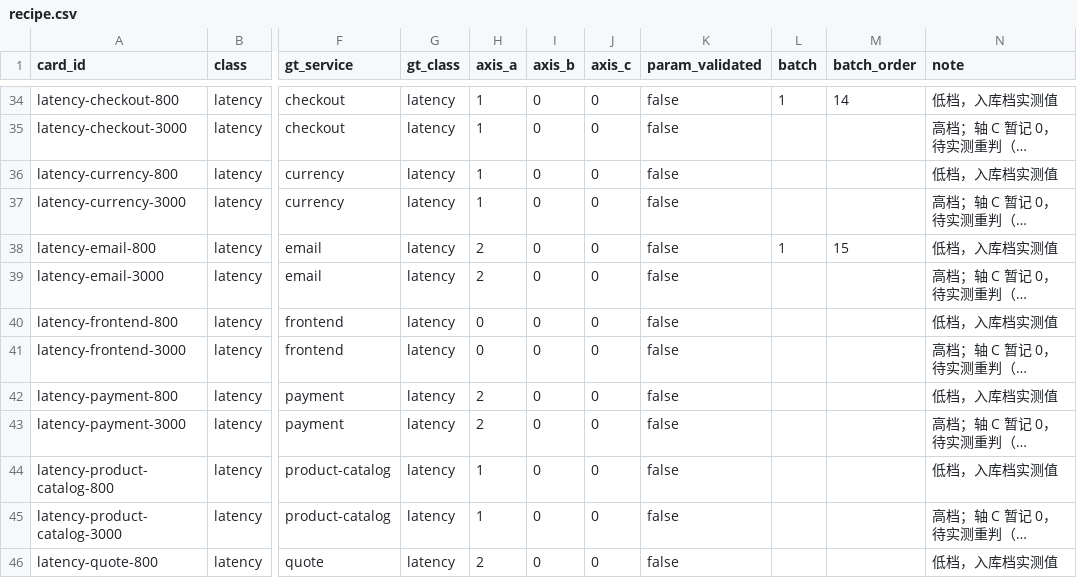
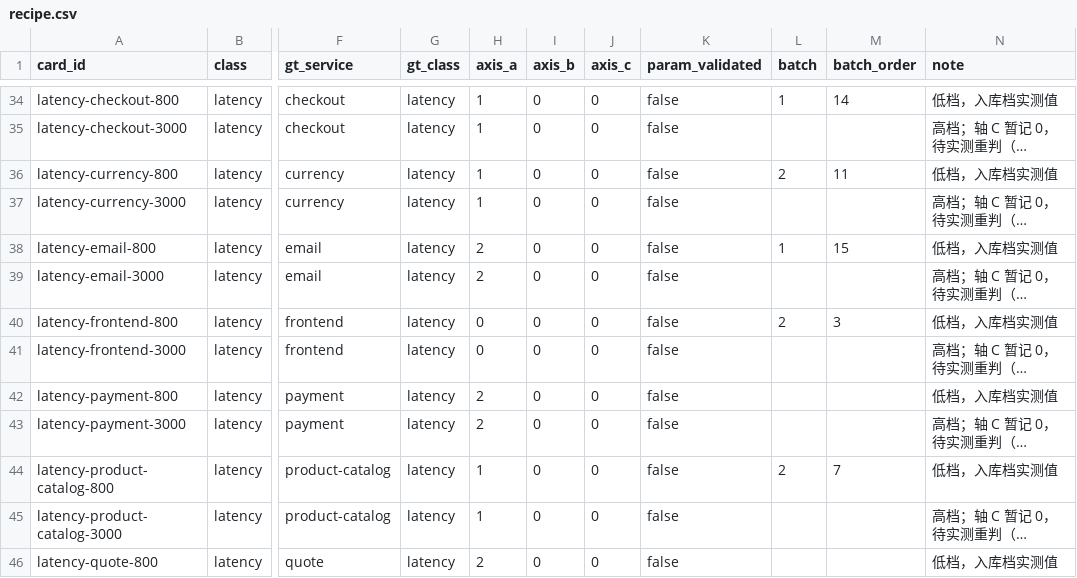
Before and after one commit to yuqiz7/rca-agent-bench, a CSV file: scripts/scenarios/recipe.csv, drawn as a sheet; only a part is shown, gaps mark what is left out; long unchanged cells end in …; the diff covers the shown part only; the diff names each change by its address in the sheet, - before the commit and + after, or states it on an @@ line.

Commit message:
batch 2 assignment, target-side arm for recovered, rerun results
Rerunning the four batch-1 failures under decision 022 confirmed the fix reaches
one of the three failure modes and exposed a gap in my own patch.

crash-frontend-01 passed symptom on the new target-side arm but still failed
recovered, because recovered's "back to baseline" test is caller-span rate >=
50% of baseline and frontend's caller edge is permanently zero -- the same empty
denominator, one function further down. recovered now falls back to the target's
own server rate against its 300s baseline when the caller edge has none, with
the arm used recorded in probes.json. On rerun the card passes all four probes:
baseline 8.407/s, inject 0.55/s against a ceiling of 0.841, recover 5.967/s
against a floor of 4.203, five artefacts packed, 10 alerts.

The other three stay failed for reasons decision 022 explicitly does not claim to
solve, now measured rather than predicted. payment is called twice a minute, so
crash-payment-01 gets a target-side arm marked not-applicable (4.0 expected calls
against a floor of 5) and a caller arm needing more than 5 error spans where at
most 4 calls exist. blackhole-payment-01's target arm does apply this time but
cannot pass: 10% of a 0.0533/s baseline is 0.64 calls, and the counter's
granularity is one call, so at this traffic "<= 10% of baseline" and "exactly
zero" are the same sentence. blackhole-valkey-cart-01 reproduces its fingerprint
exactly -- 114 caller spans down to 57 against a threshold of 11.4, zero errors,
p50 5571ms. All three are recorded in O-P2-18 with the numbers.

The rerun also exercised the batch abort: three consecutive failures stopped it
before the fourth card, which is the rule working, so valkey-cart was run
separately afterwards.

Batch 2 assigned: 16 cards covering 13 new (target, class) pairs -- crash on
checkout, product-catalog, currency, email, astronomy-db; blackhole on frontend,
checkout, currency, product-catalog, quote; latency-800 on frontend,
product-catalog, currency; and paymentFailure at 50/75/90, whose low variants
O-P2-19 flags as the ones most likely to run out of samples. batch_order
interleaves the four classes so no three consecutive cards share a class and a
correlated failure mode cannot trip the abort on its own.

```diff
--- a/scripts/scenarios/recipe.csv
+++ b/scripts/scenarios/recipe.csv
-L36 (batch): (empty)
+L36 (batch): 2
-M36 (batch_order): (empty)
+M36 (batch_order): 11
-L40 (batch): (empty)
+L40 (batch): 2
-M40 (batch_order): (empty)
+M40 (batch_order): 3
-L44 (batch): (empty)
+L44 (batch): 2
-M44 (batch_order): (empty)
+M44 (batch_order): 7
```
Also changed, not shown: 26 edited cells elsewhere in this file, 29 other files.
